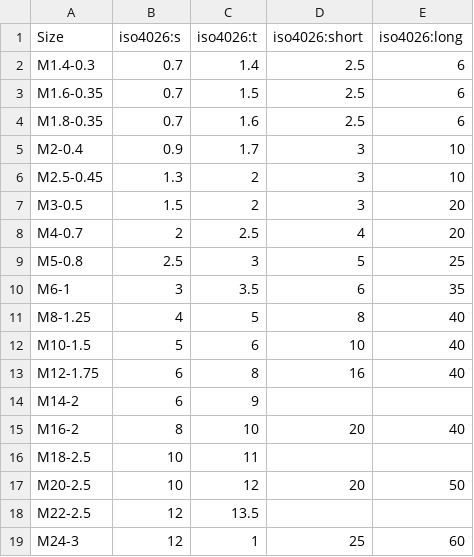
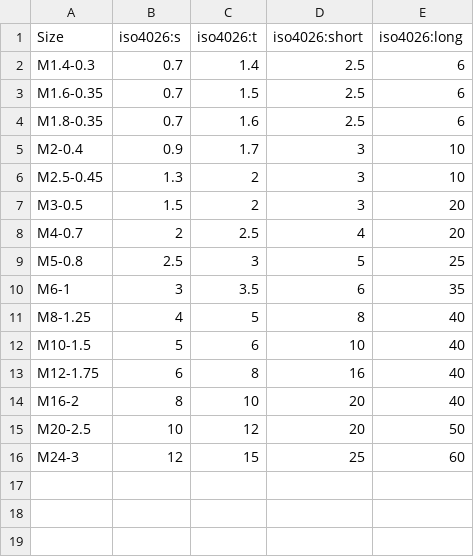
Before and after one commit to gumyr/bd_warehouse, a CSV file: src/bd_warehouse/data/setscrew_parameters.csv, drawn as a sheet.

Commit message:
Fixing SetScrew data

```diff
--- a/src/bd_warehouse/data/setscrew_parameters.csv
+++ b/src/bd_warehouse/data/setscrew_parameters.csv
@@ -13,7 +13,4 @@ M10-1.5,5,6,10,40
 M12-1.75,6,8,16,40
-M14-2,6,9,,
 M16-2,8,10,20,40
-M18-2.5,10,11,,
 M20-2.5,10,12,20,50
-M22-2.5,12,13.5,,
-M24-3,12,1,25,60
+M24-3,12,15,25,60
```
Also changed, not shown: 1 other file.
